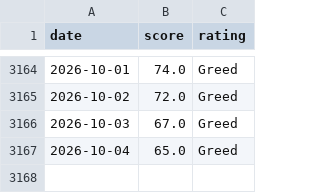
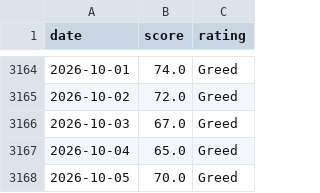
Before and after one commit to MarnoPrinsloo/FG-Index-US_Market-Crypto, a CSV file: data/crypto_fear_greed.csv, drawn as a sheet; only a part is shown, gaps mark what is left out; the diff names each change by its address in the sheet, - before the commit and + after, or states it on an @@ line.

```diff
--- a/data/crypto_fear_greed.csv
+++ b/data/crypto_fear_greed.csv
+row 3168: 2026-10-05 | 70.0 | Greed
```
